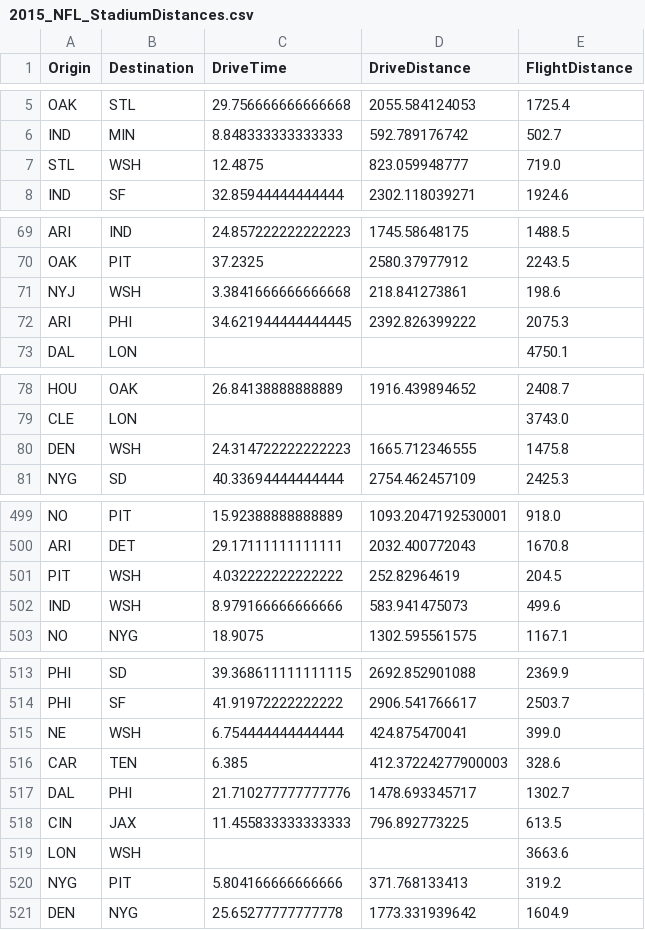
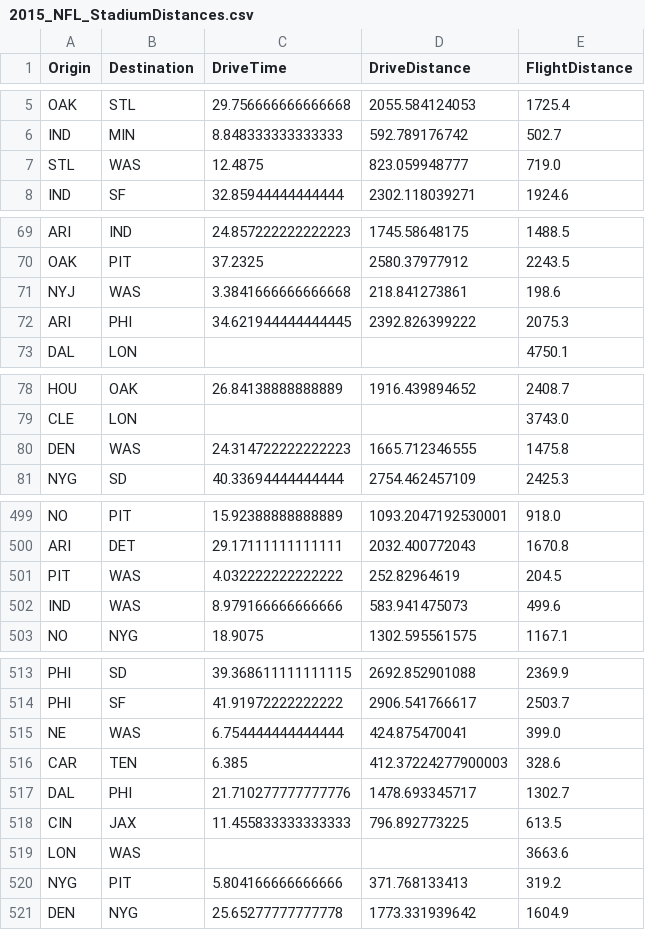
Before and after one commit to cianx/nfl-schedules, a CSV file: 2015/2015_NFL_StadiumDistances.csv, drawn as a sheet; only a part is shown, gaps mark what is left out; the diff covers the shown part only.

```diff
--- a/2015/2015_NFL_StadiumDistances.csv
+++ b/2015/2015_NFL_StadiumDistances.csv
@@ -6,3 +6,3 @@
 "IND","MIN",8.848333333333333,592.789176742,502.7
-"STL","WSH",12.4875,823.059948777,719.0
+"STL","WAS",12.4875,823.059948777,719.0
 "IND","SF",32.85944444444444,2302.118039271,1924.6
@@ -70,3 +70,3 @@
 "OAK","PIT",37.2325,2580.37977912,2243.5
-"NYJ","WSH",3.3841666666666668,218.841273861,198.6
+"NYJ","WAS",3.3841666666666668,218.841273861,198.6
 "ARI","PHI",34.621944444444445,2392.826399222,2075.3
@@ -79,3 +79,3 @@
 "CLE","LON","","",3743.0
-"DEN","WSH",24.314722222222223,1665.712346555,1475.8
+"DEN","WAS",24.314722222222223,1665.712346555,1475.8
 "NYG","SD",40.33694444444444,2754.462457109,2425.3
@@ -500,4 +500,4 @@
 "ARI","DET",29.17111111111111,2032.400772043,1670.8
-"PIT","WSH",4.032222222222222,252.82964619,204.5
-"IND","WSH",8.979166666666666,583.941475073,499.6
+"PIT","WAS",4.032222222222222,252.82964619,204.5
+"IND","WAS",8.979166666666666,583.941475073,499.6
 "NO","NYG",18.9075,1302.595561575,1167.1
@@ -514,3 +514,3 @@
 "PHI","SF",41.91972222222222,2906.541766617,2503.7
-"NE","WSH",6.754444444444444,424.875470041,399.0
+"NE","WAS",6.754444444444444,424.875470041,399.0
 "CAR","TEN",6.385,412.37224277900003,328.6
@@ -518,3 +518,3 @@
 "CIN","JAX",11.455833333333333,796.892773225,613.5
-"LON","WSH","","",3663.6
+"LON","WAS","","",3663.6
 "NYG","PIT",5.804166666666666,371.768133413,319.2
```
Also changed, not shown: 25 edited cells elsewhere in this file, 2015/2015_NFL_Schedule.csv, 2015/2015_NFL_Stadiums.csv, 2 other files.
